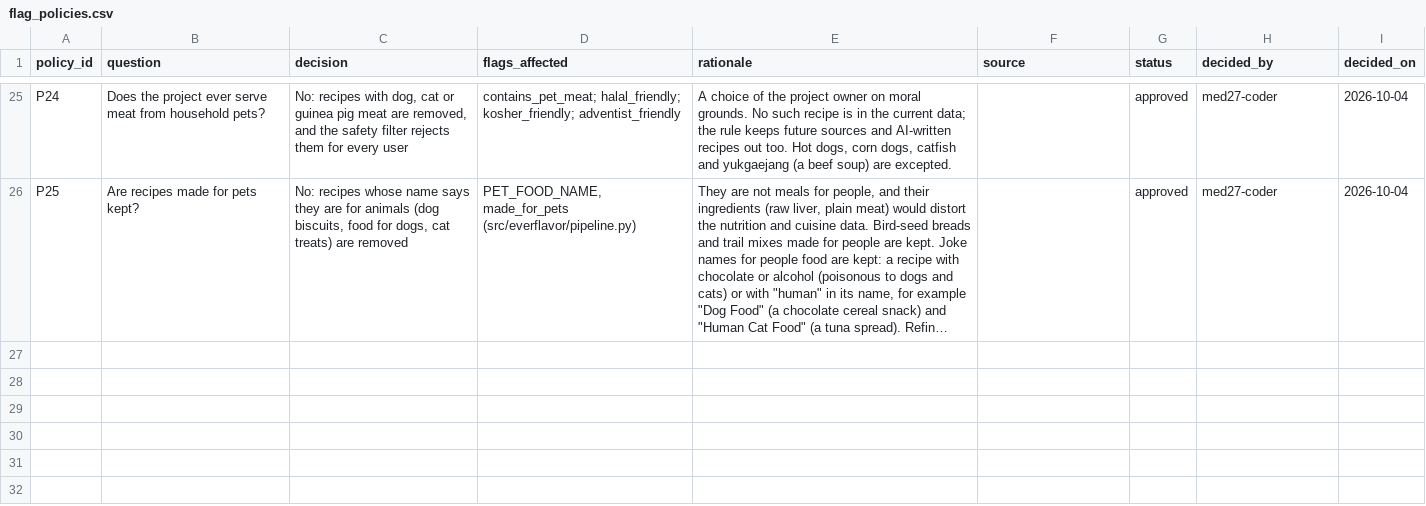
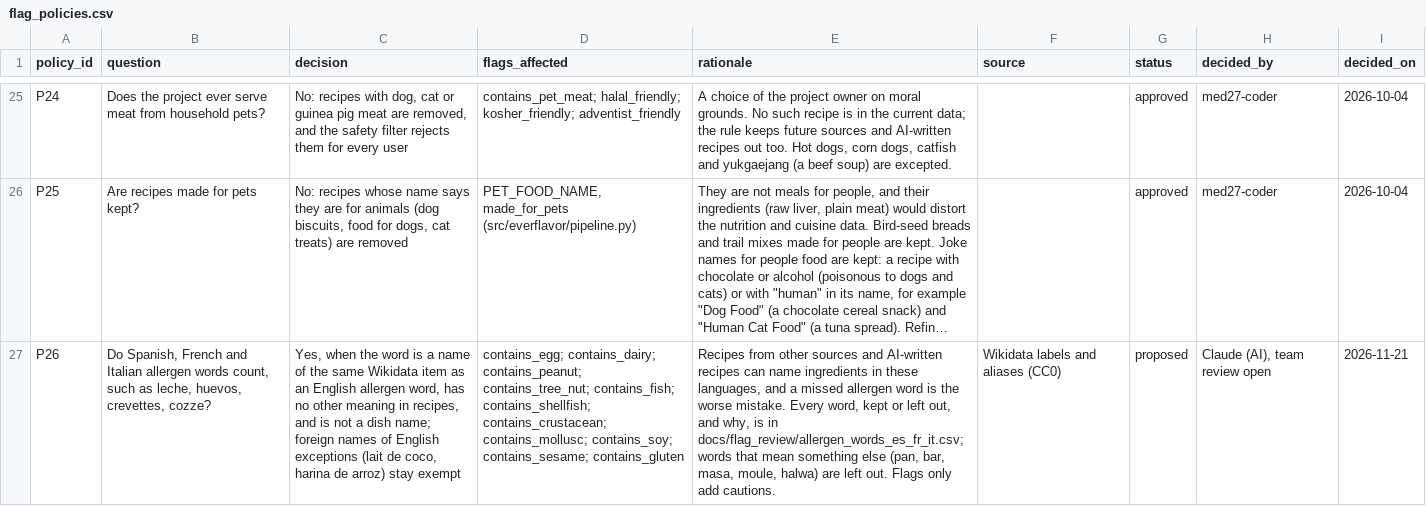
Before and after one commit to Chloe-Tu2/The-EverFlavor-AI, a CSV file: docs/flag_review/flag_policies.csv, drawn as a sheet; only a part is shown, gaps mark what is left out; long unchanged cells end in …; the diff names each change by its address in the sheet, - before the commit and + after, or states it on an @@ line.

```diff
--- a/docs/flag_review/flag_policies.csv
+++ b/docs/flag_review/flag_policies.csv
+row 27: P26 | Do Spanish, French and Italian allergen words count, such as leche, huevos, crevettes, cozze? | Yes, when the word is a name of the same Wikidata item as an English allergen word, has no other meaning in recipes, and is not a dish name; foreign names of English exceptions (lait de coco, harina de arroz) stay exempt | contains_egg; contains_dairy; contains_peanut; contains_tree_nut; contains_fish; contains_shellfish; contains_crustacean; contains_mollusc; contains_soy; contains_sesame; contains_gluten | Recipes from other sources and AI-written recipes can name ingredients in these languages, and a missed allergen word is the worse mistake. Every word, kept or left out, and why, is in docs/flag_review/allergen_words_es_fr_it.csv; words that mean something else (pan, bar, masa, moule, halwa) are left out. Flags only add cautions. | Wikidata labels and aliases (CC0) | proposed | Claude (AI), team review open | 2026-11-21
```
Also changed, not shown: 6 other files.
